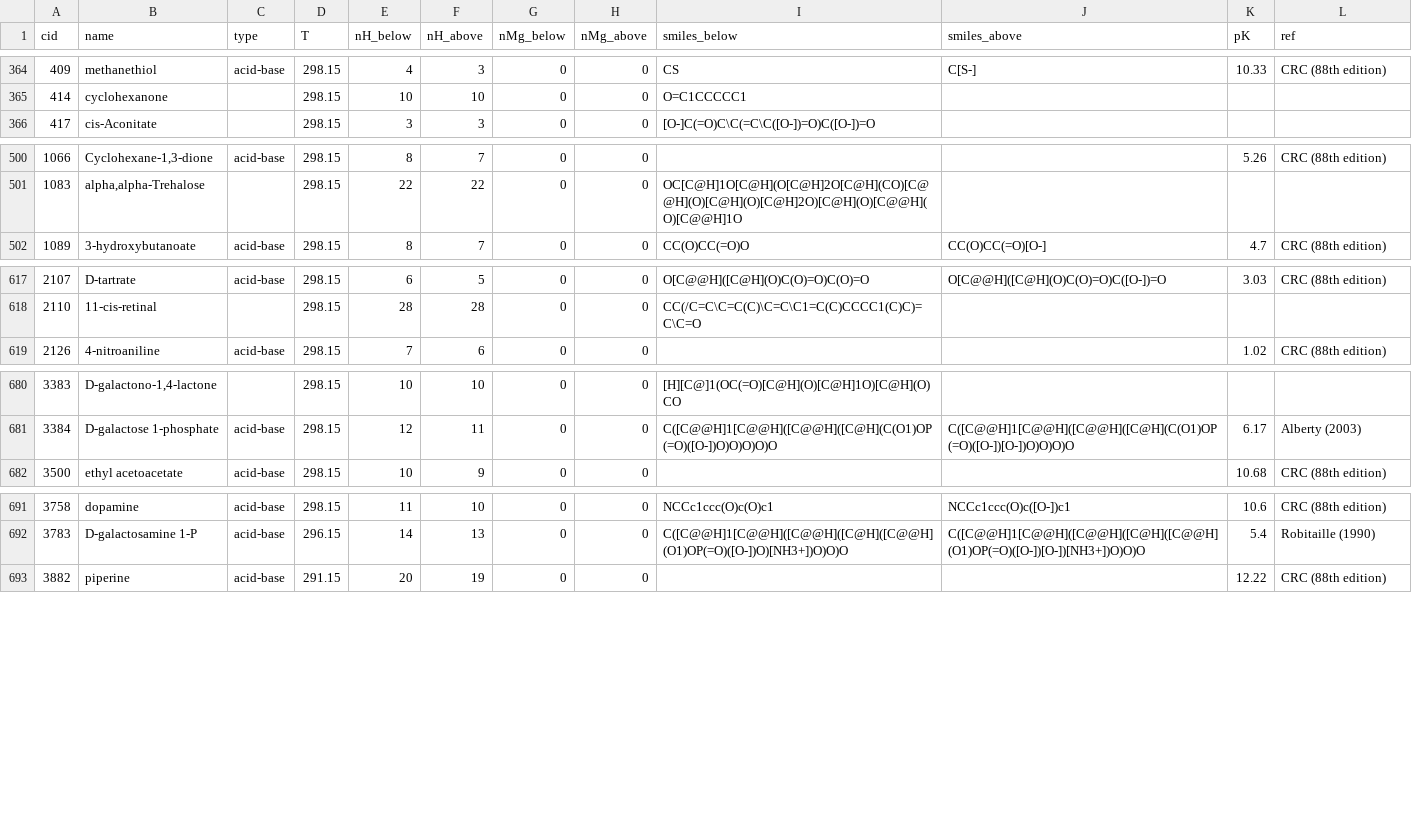
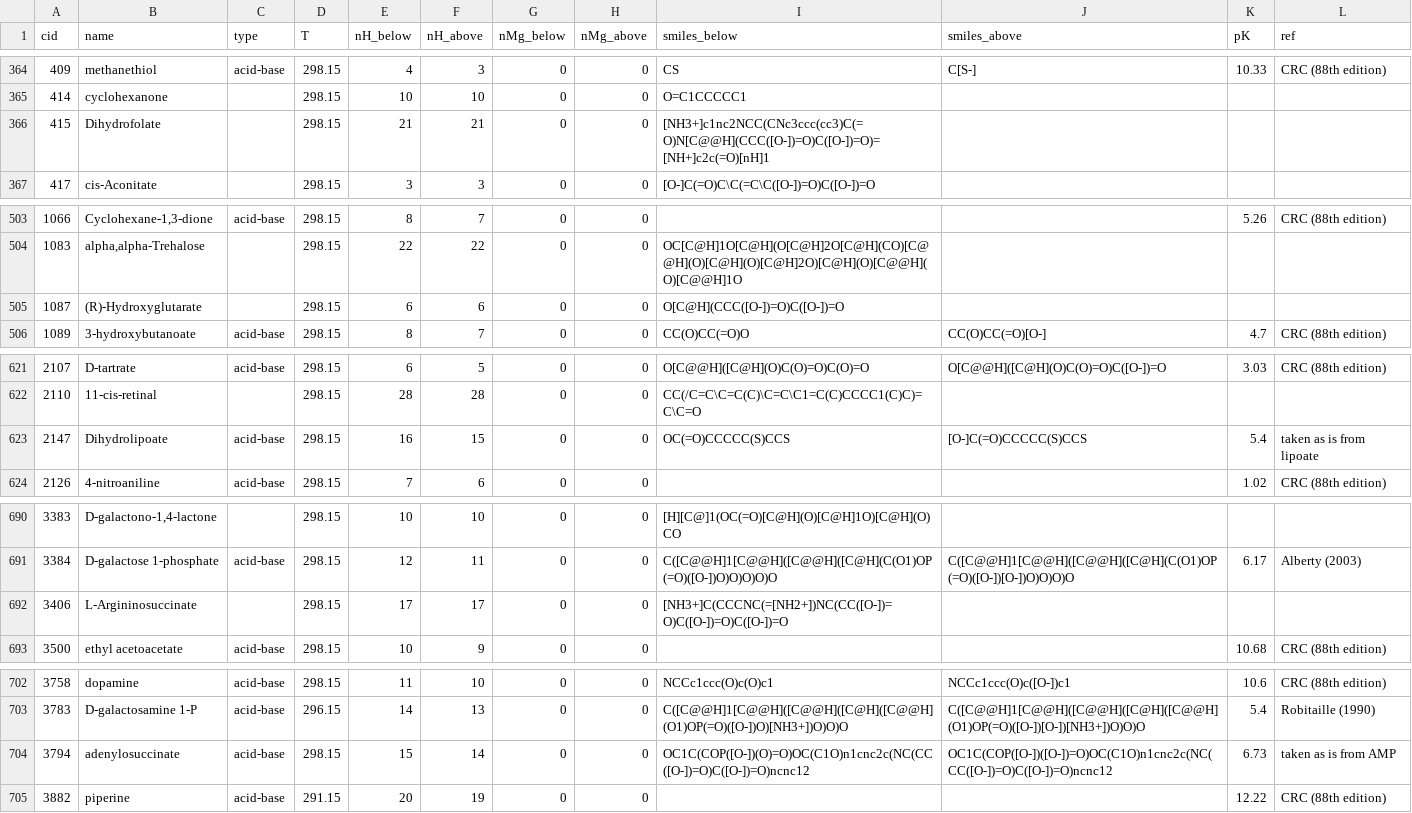
Before and after one commit to eladnoor/milo-lab, a CSV file: data/thermodynamics/dissociation_constants.csv, drawn as a sheet; only a part is shown, gaps mark what is left out; the diff covers the shown part only; the diff names each change by its address in the sheet, - before the commit and + after, or states it on an @@ line.

```diff
--- a/data/thermodynamics/dissociation_constants.csv
+++ b/data/thermodynamics/dissociation_constants.csv
+row 366: 415 | Dihydrofolate |  | 298.15 | 21 | 21 | 0 | 0 | [NH3+]c1nc2NCC(CNc3ccc(cc3)C(=O)N[C@@H](CCC([O-])=O)C([O-])=O)=[NH+]c2c(=O)[nH]1
+row 505: 1087 | (R)-Hydroxyglutarate |  | 298.15 | 6 | 6 | 0 | 0 | O[C@H](CCC([O-])=O)C([O-])=O
+row 623: 2147 | Dihydrolipoate | acid-base | 298.15 | 16 | 15 | 0 | 0 | OC(=O)CCCCC(S)CCS | [O-]C(=O)CCCCC(S)CCS | 5.4 | taken as is from lipoate
+row 692: 3406 | L-Argininosuccinate |  | 298.15 | 17 | 17 | 0 | 0 | [NH3+]C(CCCNC(=[NH2+])NC(CC([O-])=O)C([O-])=O)C([O-])=O
+row 704: 3794 | adenylosuccinate | acid-base | 298.15 | 15 | 14 | 0 | 0 | OC1C(COP([O-])(O)=O)OC(C1O)n1cnc2c(NC(CC([O-])=O)C([O-])=O)ncnc12 | OC1C(COP([O-])([O-])=O)OC(C1O)n1cnc2c(NC(CC([O-])=O)C([O-])=O)ncnc12 | 6.73 | taken as is from AMP
```
Also changed, not shown: 11 added rows and 5 edited cells elsewhere in this file, 6 other files.
